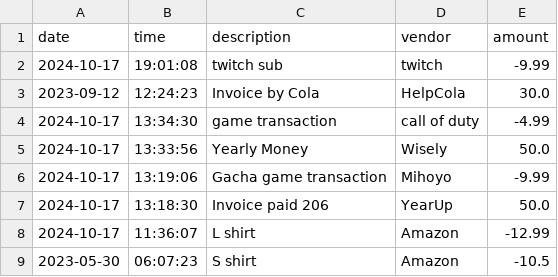
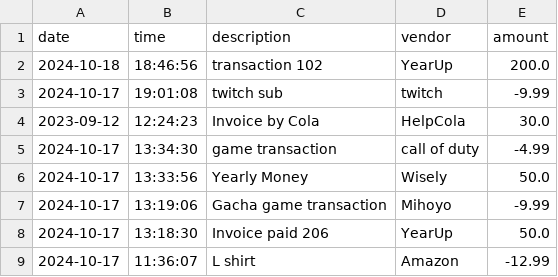
Before and after one commit to NikeshSitaula1/AccountingLedgerApplication, a CSV file: transactions.csv, drawn as a sheet; only a part is shown; the shorter side is filled out with more unchanged rows; the diff names each change by its address in the sheet, - before the commit and + after, or states it on an @@ line.

```diff
--- a/transactions.csv
+++ b/transactions.csv
+row 2: 2024-10-18 | 18:46:56 | transaction 102 | YearUp | 200.0
```
Also changed, not shown: 2 other files.
